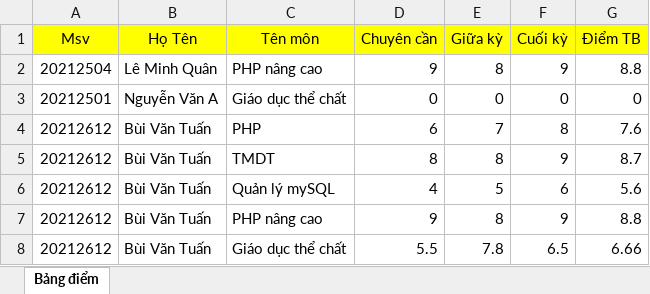
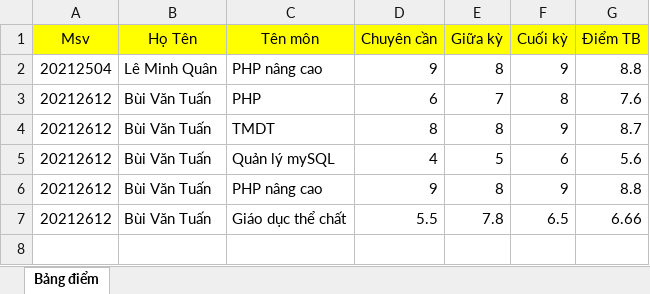
Before and after one commit to QunLee273/Do_An_PHP, an Excel workbook: giangvien/bangdiem.xlsx, sheet Bảng điểm, drawn as a sheet; values as stored, in another font and other column widths than the file's, no borders; the diff names each change by its address in the sheet, - before the commit and + after, or states it on an @@ line.

```diff
--- a/giangvien/bangdiem.xlsx (sheet Bảng điểm)
+++ b/giangvien/bangdiem.xlsx (sheet Bảng điểm)
-row 3: 20212501 | Nguyễn Văn A | Giáo dục thể chất | 0 | 0 | 0 | 0
```
Also changed, not shown: 3 other files.
